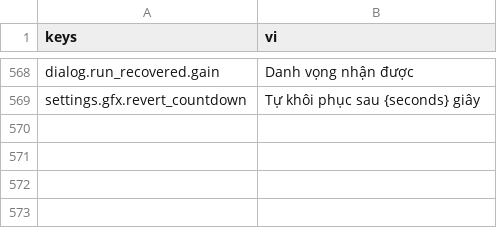
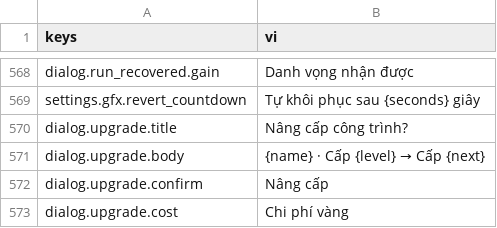
Before and after one commit to Rawisl/Godot_Roguelite3D_Gr8, a CSV file: data/locale/strings.csv, drawn as a sheet; only a part is shown, gaps mark what is left out; the diff names each change by its address in the sheet, - before the commit and + after, or states it on an @@ line.

Commit message:
[ui]: confirm tower upgrades before spending gold

```diff
--- a/data/locale/strings.csv
+++ b/data/locale/strings.csv
+row 570: dialog.upgrade.title | Nâng cấp công trình?
+row 571: dialog.upgrade.body | {name} · Cấp {level} → Cấp {next}
+row 572: dialog.upgrade.confirm | Nâng cấp
+row 573: dialog.upgrade.cost | Chi phí vàng
```
Also changed, not shown: 6 other files.
